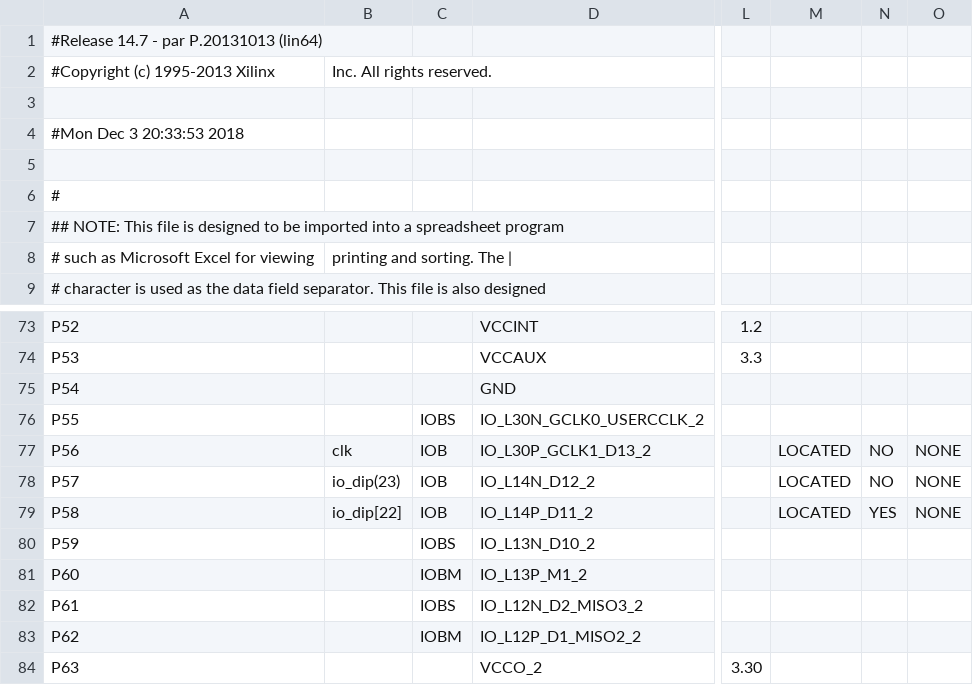
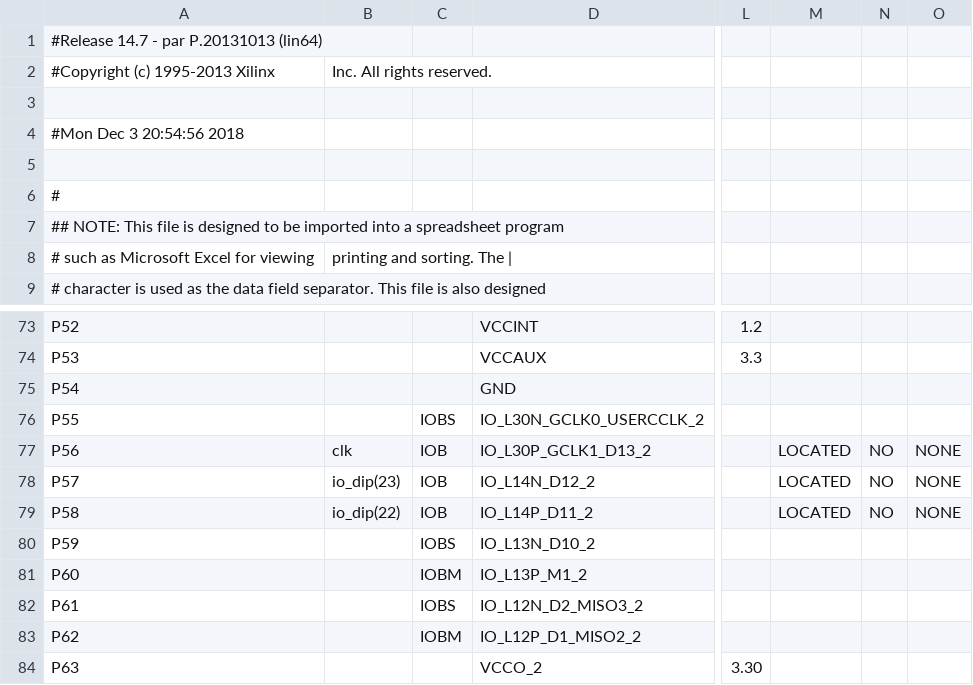
Before and after one commit to Emrys-Hong/lights-on, a CSV file: work/planAhead/1D_version_1/1D_version_1.runs/impl_1/mojo_top_0_routed_pad.csv, drawn as a sheet; only a part is shown, gaps mark what is left out; the diff covers the shown part only; the diff names each change by its address in the sheet, - before the commit and + after, or states it on an @@ line.

```diff
--- a/work/planAhead/1D_version_1/1D_version_1.runs/impl_1/mojo_top_0_routed_pad.csv
+++ b/work/planAhead/1D_version_1/1D_version_1.runs/impl_1/mojo_top_0_routed_pad.csv
-A4: #Mon Dec 3 20:33:53 2018
+A4: #Mon Dec 3 20:54:56 2018
-B79: io_dip[22]
+B79: io_dip(22)
-N79: YES
+N79: NO
```
Also changed, not shown: 75 edited cells elsewhere in this file, 59 other files.
